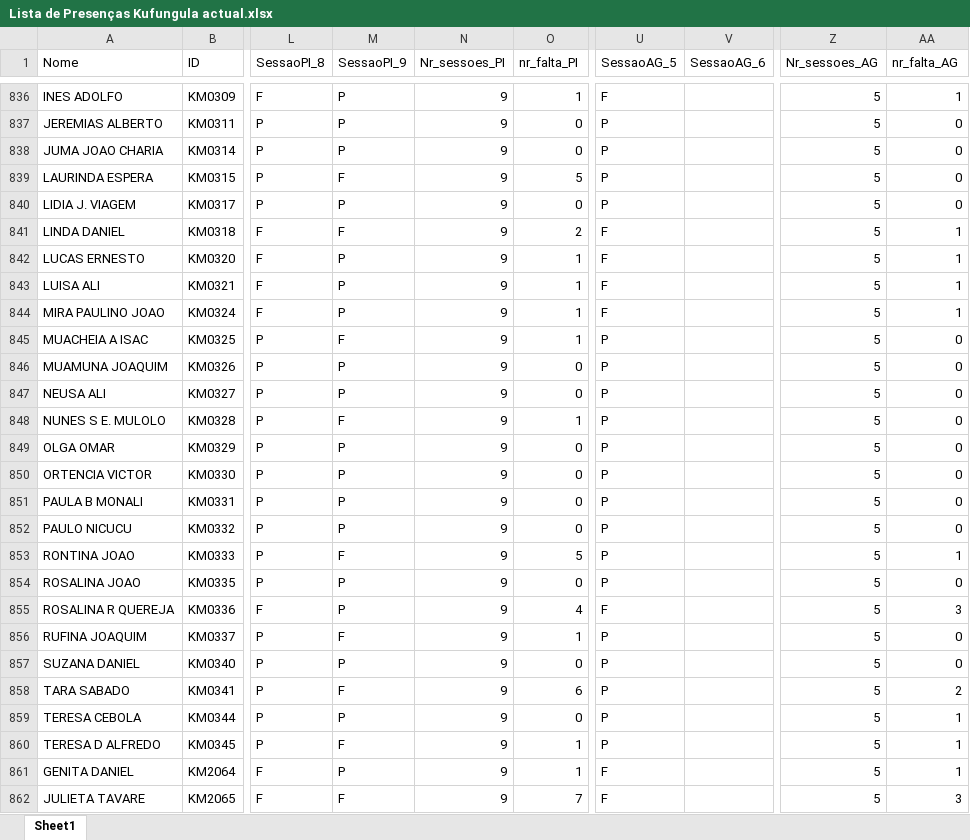
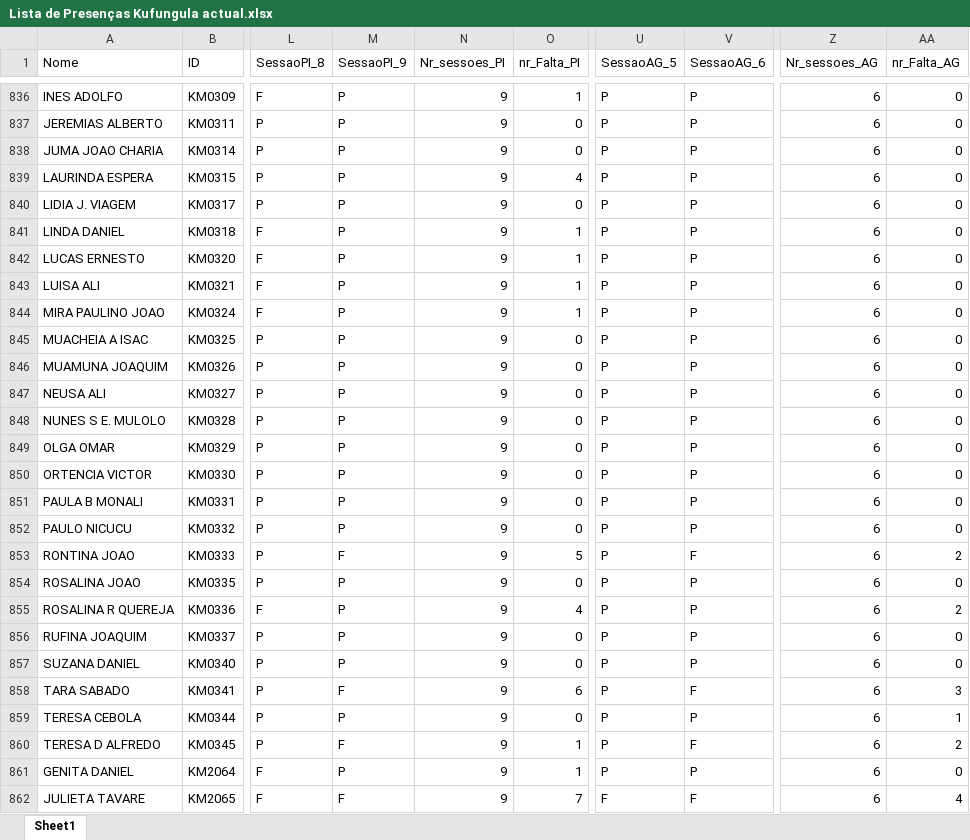
Before and after one commit to muvamis/dashboard_kufungula-versao1, an Excel workbook: Data/Raw/Lista de Presenças Kufungula actual.xlsx, sheet Sheet1, drawn as a sheet; only a part is shown, gaps mark what is left out; values as stored, in another font and other column widths than the file's, no cell formats; the diff covers the shown part only; the diff names each change by its address in the sheet, - before the commit and + after, or states it on an @@ line.

```diff
--- a/Data/Raw/Lista de Presenças Kufungula actual.xlsx (sheet Sheet1)
+++ b/Data/Raw/Lista de Presenças Kufungula actual.xlsx (sheet Sheet1)
-O1: nr_falta_PI
+O1: nr_Falta_PI
-AA1: nr_falta_AG
+AA1: nr_Falta_AG
-U836 (SessaoAG_5): F
+U836 (SessaoAG_5): P
-V836:V852 (SessaoAG_6): (empty)
+V836:V852 (SessaoAG_6): P
-Z836:Z862 (Nr_sessoes_AG): 5
+Z836:Z862 (Nr_sessoes_AG): 6
-AA836 (nr_Falta_AG): 1
+AA836 (nr_Falta_AG): 0
-M839 (SessaoPI_9): F
+M839 (SessaoPI_9): P
-O839 (nr_Falta_PI): 5
+O839 (nr_Falta_PI): 4
-M841 (SessaoPI_9): F
+M841 (SessaoPI_9): P
-O841 (nr_Falta_PI): 2
+O841 (nr_Falta_PI): 1
-U841:U844 (SessaoAG_5): F
+U841:U844 (SessaoAG_5): P
-AA841:AA844 (nr_Falta_AG): 1
+AA841:AA844 (nr_Falta_AG): 0
-M845 (SessaoPI_9): F
+M845 (SessaoPI_9): P
-O845 (nr_Falta_PI): 1
+O845 (nr_Falta_PI): 0
-M848 (SessaoPI_9): F
+M848 (SessaoPI_9): P
-O848 (nr_Falta_PI): 1
+O848 (nr_Falta_PI): 0
-V853 (SessaoAG_6): (empty)
+V853 (SessaoAG_6): F
-AA853 (nr_Falta_AG): 1
+AA853 (nr_Falta_AG): 2
-V854:V857 (SessaoAG_6): (empty)
+V854:V857 (SessaoAG_6): P
-U855 (SessaoAG_5): F
+U855 (SessaoAG_5): P
-AA855 (nr_Falta_AG): 3
+AA855 (nr_Falta_AG): 2
-M856 (SessaoPI_9): F
+M856 (SessaoPI_9): P
-O856 (nr_Falta_PI): 1
+O856 (nr_Falta_PI): 0
-V858 (SessaoAG_6): (empty)
+V858 (SessaoAG_6): F
-AA858 (nr_Falta_AG): 2
+AA858 (nr_Falta_AG): 3
-V859 (SessaoAG_6): (empty)
+V859 (SessaoAG_6): P
-V860 (SessaoAG_6): (empty)
+V860 (SessaoAG_6): F
-AA860 (nr_Falta_AG): 1
+AA860 (nr_Falta_AG): 2
-U861 (SessaoAG_5): F
+U861 (SessaoAG_5): P
-V861 (SessaoAG_6): (empty)
+V861 (SessaoAG_6): P
-AA861 (nr_Falta_AG): 1
+AA861 (nr_Falta_AG): 0
-V862 (SessaoAG_6): (empty)
+V862 (SessaoAG_6): F
-AA862 (nr_Falta_AG): 3
+AA862 (nr_Falta_AG): 4
```
Also changed, not shown: 695 edited cells elsewhere in this sheet, cell formats, Data/indiv_AG.xlsx, Data/indiv_PI.xlsx, 11 other files.
